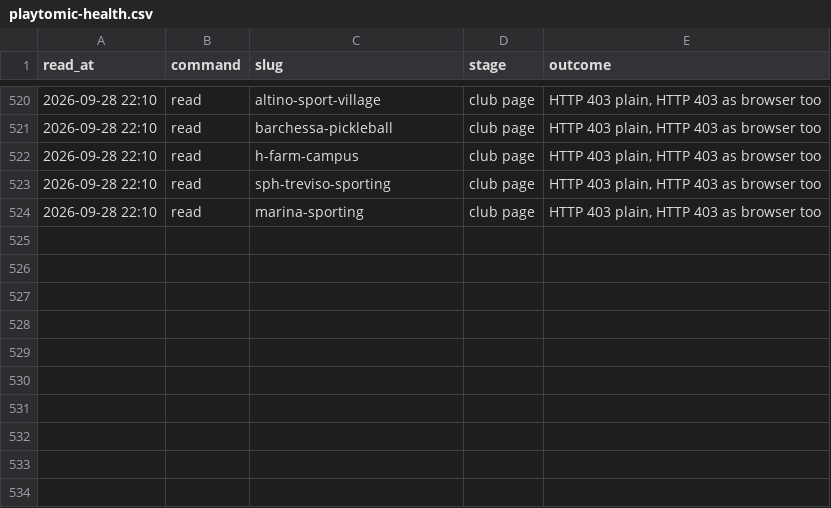
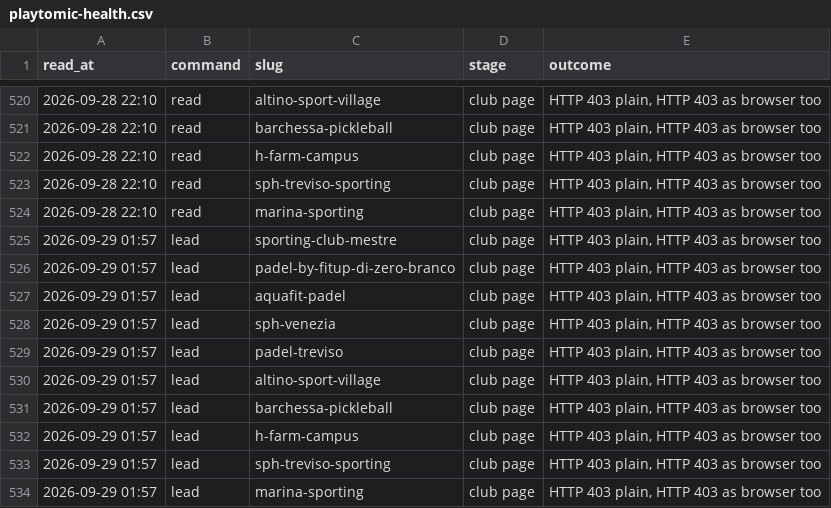
Before and after one commit to Giacbotta/nutrie-new-business-tracking, a CSV file: data/playtomic-health.csv, drawn as a sheet; only a part is shown, gaps mark what is left out; the diff names each change by its address in the sheet, - before the commit and + after, or states it on an @@ line.

```diff
--- a/data/playtomic-health.csv
+++ b/data/playtomic-health.csv
+row 525: 2026-09-29 01:57 | lead | sporting-club-mestre | club page | HTTP 403 plain, HTTP 403 as browser too
+row 526: 2026-09-29 01:57 | lead | padel-by-fitup-di-zero-branco | club page | HTTP 403 plain, HTTP 403 as browser too
+row 527: 2026-09-29 01:57 | lead | aquafit-padel | club page | HTTP 403 plain, HTTP 403 as browser too
+row 528: 2026-09-29 01:57 | lead | sph-venezia | club page | HTTP 403 plain, HTTP 403 as browser too
+row 529: 2026-09-29 01:57 | lead | padel-treviso | club page | HTTP 403 plain, HTTP 403 as browser too
+row 530: 2026-09-29 01:57 | lead | altino-sport-village | club page | HTTP 403 plain, HTTP 403 as browser too
+row 531: 2026-09-29 01:57 | lead | barchessa-pickleball | club page | HTTP 403 plain, HTTP 403 as browser too
+row 532: 2026-09-29 01:57 | lead | h-farm-campus | club page | HTTP 403 plain, HTTP 403 as browser too
+row 533: 2026-09-29 01:57 | lead | sph-treviso-sporting | club page | HTTP 403 plain, HTTP 403 as browser too
+row 534: 2026-09-29 01:57 | lead | marina-sporting | club page | HTTP 403 plain, HTTP 403 as browser too
```
Also changed, not shown: data/bounce-daily-city.csv, data/litc-daily.csv, 7 other files.
